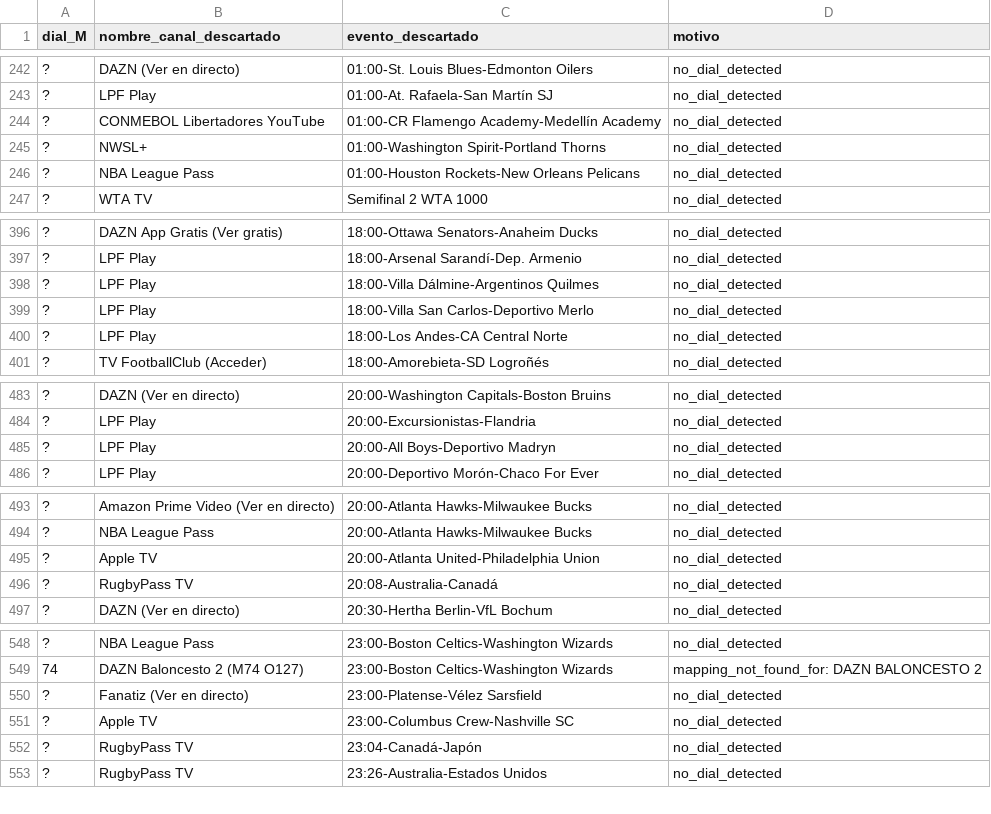
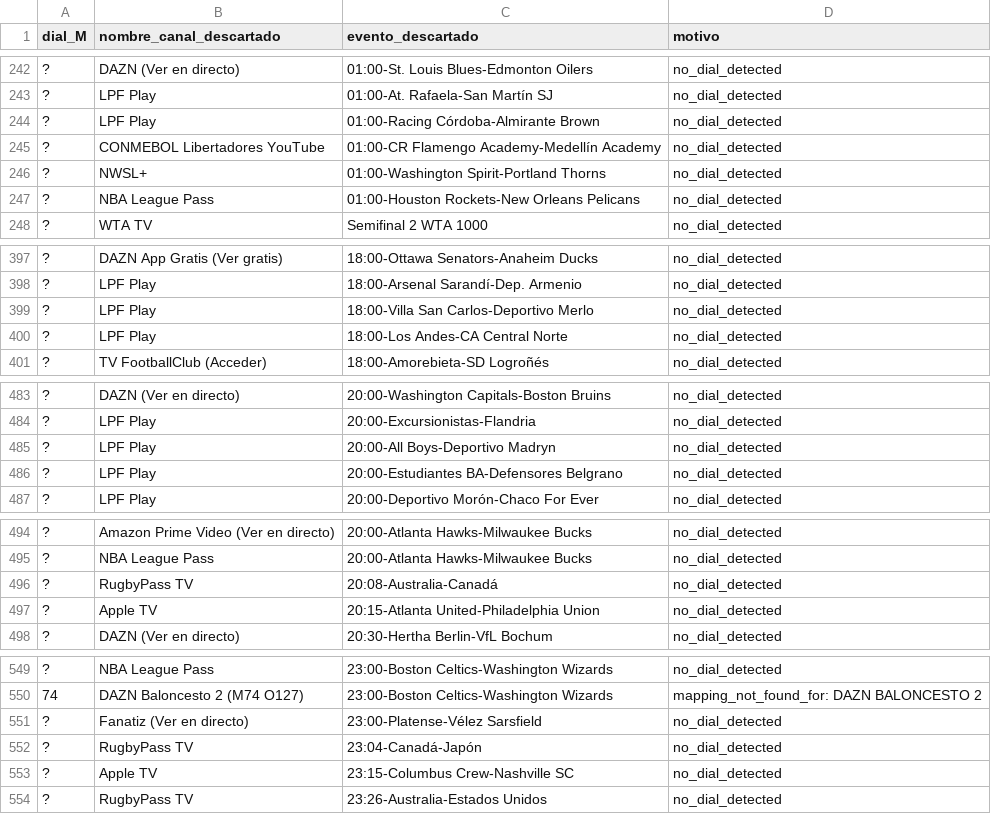
Before and after one commit to ezdakit/zukzeuk_listas, a CSV file: canales/descartes.csv, drawn as a sheet; only a part is shown, gaps mark what is left out; the diff covers the shown part only.

```diff
--- a/canales/descartes.csv
+++ b/canales/descartes.csv
@@ -243,2 +243,3 @@
 ?,LPF Play,01:00-At. Rafaela-San Martín SJ,no_dial_detected
+?,LPF Play,01:00-Racing Córdoba-Almirante Brown,no_dial_detected
 ?,CONMEBOL Libertadores YouTube,01:00-CR Flamengo Academy-Medellín Academy,no_dial_detected
@@ -397,3 +398,2 @@
 ?,LPF Play,18:00-Arsenal Sarandí-Dep. Armenio,no_dial_detected
-?,LPF Play,18:00-Villa Dálmine-Argentinos Quilmes,no_dial_detected
 ?,LPF Play,18:00-Villa San Carlos-Deportivo Merlo,no_dial_detected
@@ -485,2 +485,3 @@
 ?,LPF Play,20:00-All Boys-Deportivo Madryn,no_dial_detected
+?,LPF Play,20:00-Estudiantes BA-Defensores Belgrano,no_dial_detected
 ?,LPF Play,20:00-Deportivo Morón-Chaco For Ever,no_dial_detected
@@ -494,4 +495,4 @@
 ?,NBA League Pass,20:00-Atlanta Hawks-Milwaukee Bucks,no_dial_detected
-?,Apple TV,20:00-Atlanta United-Philadelphia Union,no_dial_detected
 ?,RugbyPass TV,20:08-Australia-Canadá,no_dial_detected
+?,Apple TV,20:15-Atlanta United-Philadelphia Union,no_dial_detected
 ?,DAZN (Ver en directo),20:30-Hertha Berlin-VfL Bochum,no_dial_detected
@@ -550,4 +551,4 @@
 ?,Fanatiz (Ver en directo),23:00-Platense-Vélez Sarsfield,no_dial_detected
-?,Apple TV,23:00-Columbus Crew-Nashville SC,no_dial_detected
 ?,RugbyPass TV,23:04-Canadá-Japón,no_dial_detected
+?,Apple TV,23:15-Columbus Crew-Nashville SC,no_dial_detected
 ?,RugbyPass TV,23:26-Australia-Estados Unidos,no_dial_detected
```
Also changed, not shown: 1 added row and 1 removed row elsewhere in this file, canales/correspondencias.csv, canales/eventos_canales.csv, 4 other files.
